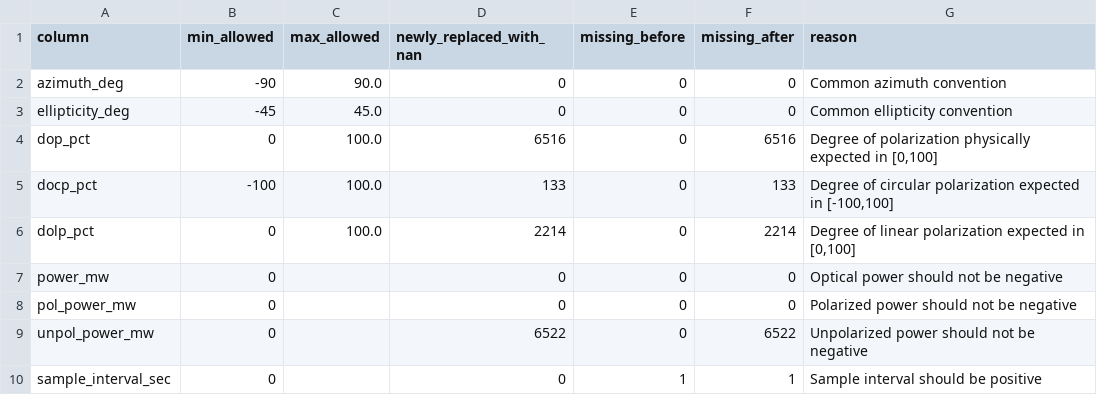
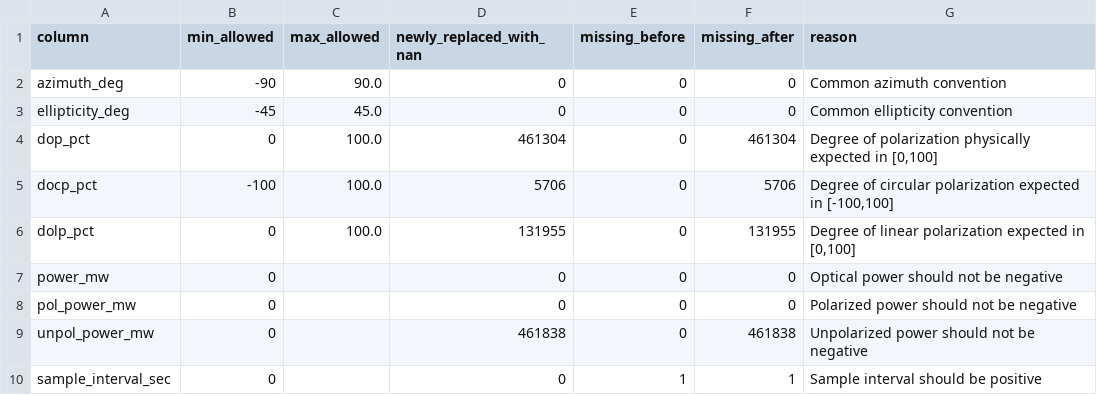
Before and after one commit to nafish08/polarization-analysis-with-realtime-dashboard, a CSV file: outputs/tables/filtering_summary.csv, drawn as a sheet.

```diff
--- a/outputs/tables/filtering_summary.csv
+++ b/outputs/tables/filtering_summary.csv
@@ -3,8 +3,8 @@ azimuth_deg,-90,90.0,0,0,0,Common azimuth convention
 ellipticity_deg,-45,45.0,0,0,0,Common ellipticity convention
-dop_pct,0,100.0,6516,0,6516,"Degree of polarization physically expected in [0,100]"
-docp_pct,-100,100.0,133,0,133,"Degree of circular polarization expected in [-100,100]"
-dolp_pct,0,100.0,2214,0,2214,"Degree of linear polarization expected in [0,100]"
+dop_pct,0,100.0,461304,0,461304,"Degree of polarization physically expected in [0,100]"
+docp_pct,-100,100.0,5706,0,5706,"Degree of circular polarization expected in [-100,100]"
+dolp_pct,0,100.0,131955,0,131955,"Degree of linear polarization expected in [0,100]"
 power_mw,0,,0,0,0,Optical power should not be negative
 pol_power_mw,0,,0,0,0,Polarized power should not be negative
-unpol_power_mw,0,,6522,0,6522,Unpolarized power should not be negative
+unpol_power_mw,0,,461838,0,461838,Unpolarized power should not be negative
 sample_interval_sec,0,,0,1,1,Sample interval should be positive
```
Also changed, not shown: outputs/tables/column_summary_statistics.csv, outputs/tables/outlier_summary_iqr.csv, 10 other files.
